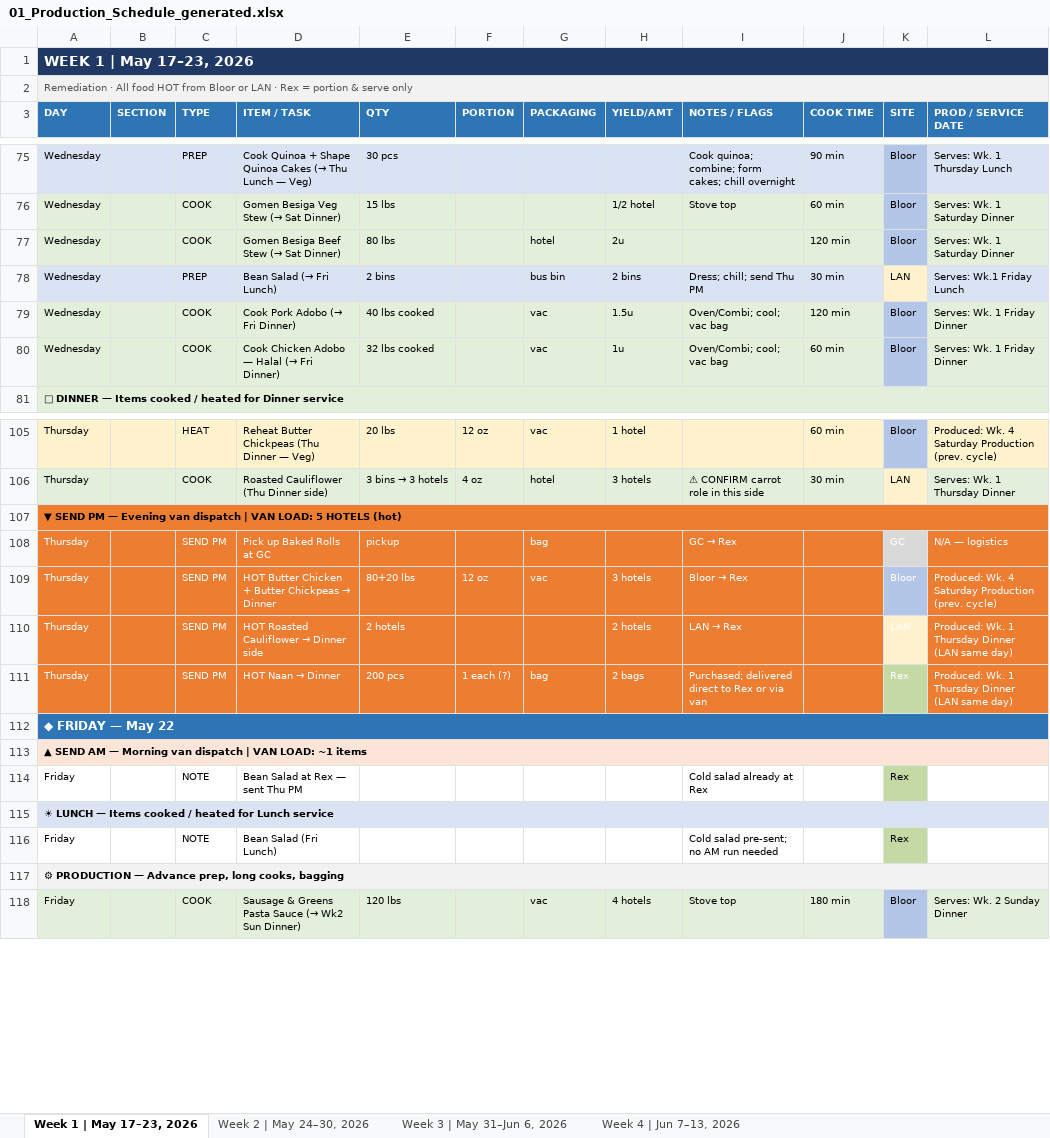
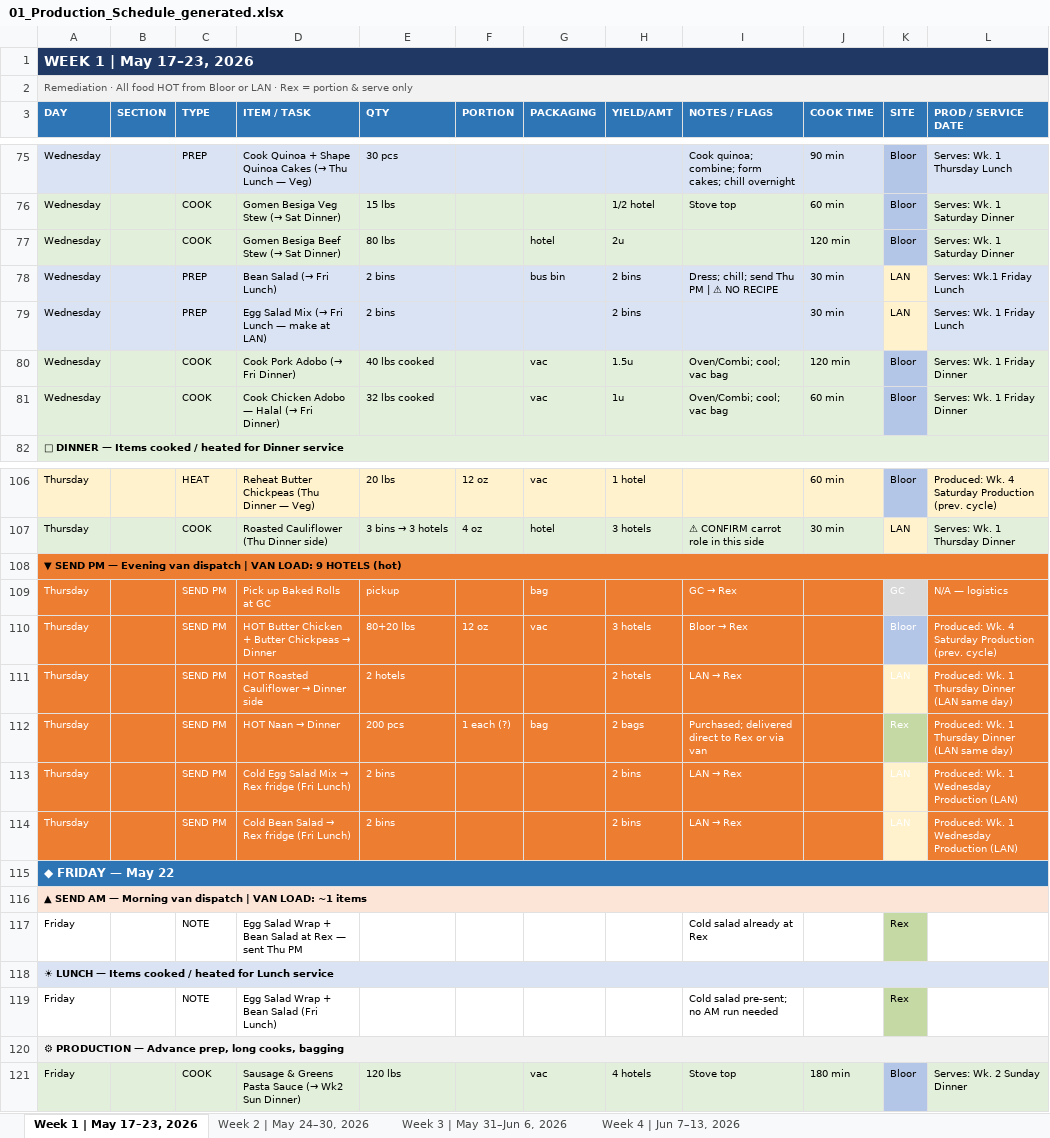
Before and after one commit to kennedyjasondavid-eng/conc-kitchen-hub, an Excel workbook: outputs/01_Production_Schedule_generated.xlsx, sheet Week 1 | May 17–23, 2026, drawn as a sheet; only a part is shown, gaps mark what is left out; values as stored, in another font and other column widths than the file's, no borders; addresses are those after the commit; the diff names each change by its address in the sheet, - before the commit and + after, or states it on an @@ line.

```diff
--- a/outputs/01_Production_Schedule_generated.xlsx (sheet Week 1 | May 17–23, 2026)
+++ b/outputs/01_Production_Schedule_generated.xlsx (sheet Week 1 | May 17–23, 2026)
-I78 (NOTES / FLAGS): Dress; chill; send Thu PM
+I78 (NOTES / FLAGS): Dress; chill; send Thu PM | ⚠ NO RECIPE
+row 79: Wednesday |  | PREP | Egg Salad Mix (→ Fri Lunch — make at LAN) | 2 bins |  |  | 2 bins |  | 30 min | LAN | Serves: Wk. 1 Friday Lunch
-A108 (DAY): …VAN LOAD: 5 HOTELS (hot)
+A108 (DAY): …VAN LOAD: 9 HOTELS (hot)
+row 113: Thursday |  | SEND PM | Cold Egg Salad Mix → Rex fridge (Fri Lunch) | 2 bins |  |  | 2 bins | LAN → Rex |  | LAN | Produced: Wk. 1 Wednesday Production (LAN)
+row 114: Thursday |  | SEND PM | Cold Bean Salad → Rex fridge (Fri Lunch) | 2 bins |  |  | 2 bins | LAN → Rex |  | LAN | Produced: Wk. 1 Wednesday Production (LAN)
-D117 (ITEM / TASK): Bean Salad at Rex — sent Thu PM
+D117 (ITEM / TASK): Egg Salad Wrap + Bean Salad at Rex — sent Thu PM
-D119 (ITEM / TASK): Bean Salad (Fri Lunch)
+D119 (ITEM / TASK): Egg Salad Wrap + Bean Salad (Fri Lunch)
```
Also changed, not shown: sheet Week 3 | May 31–Jun 6, 2026, outputs/03_Driver_Schedule_generated.xlsx, outputs/Labour_Report_generated.xlsx.
